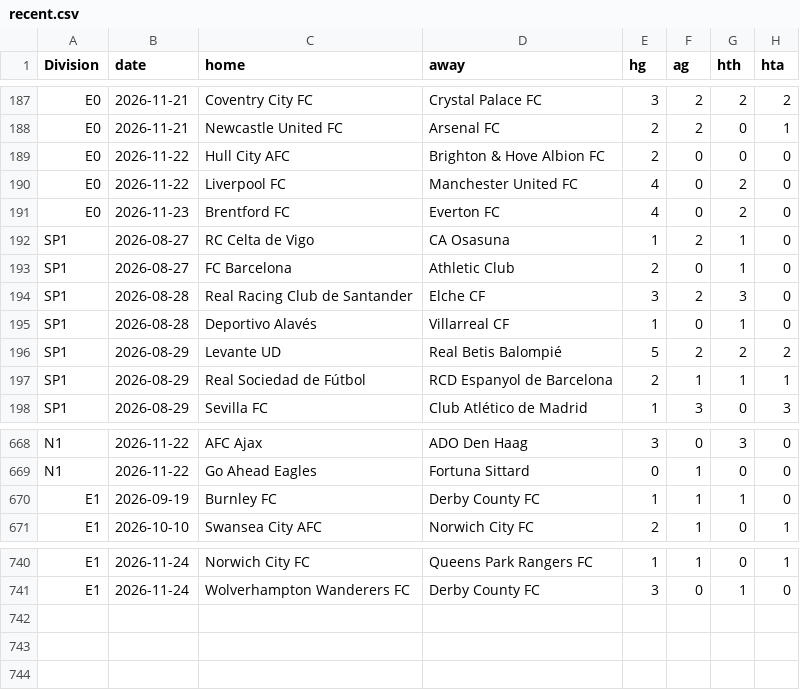
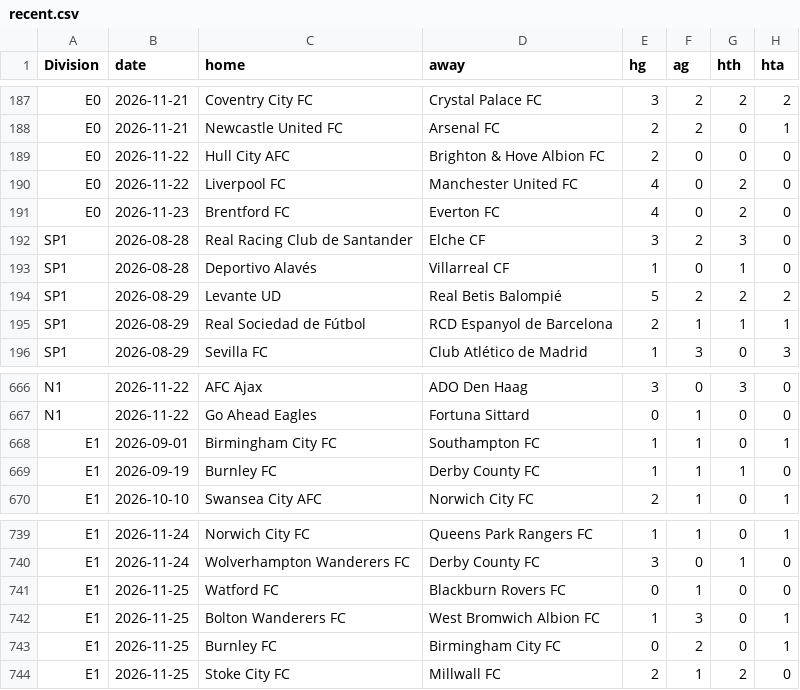
Before and after one commit to Skysaks/LAMBDA90, a CSV file: data/recent.csv, drawn as a sheet; only a part is shown, gaps mark what is left out.

```diff
--- a/data/recent.csv
+++ b/data/recent.csv
@@ -191,4 +191,2 @@ E0,2026-11-22,Liverpool FC,Manchester United FC,4,0,2,0
 E0,2026-11-23,Brentford FC,Everton FC,4,0,2,0
-SP1,2026-08-27,RC Celta de Vigo,CA Osasuna,1,2,1,0
-SP1,2026-08-27,FC Barcelona,Athletic Club,2,0,1,0
 SP1,2026-08-28,Real Racing Club de Santander,Elche CF,3,2,3,0
@@ -669,2 +667,3 @@ N1,2026-11-22,AFC Ajax,ADO Den Haag,3,0,3,0
 N1,2026-11-22,Go Ahead Eagles,Fortuna Sittard,0,1,0,0
+E1,2026-09-01,Birmingham City FC,Southampton FC,1,1,0,1
 E1,2026-09-19,Burnley FC,Derby County FC,1,1,1,0
@@ -741 +740,5 @@ E1,2026-11-24,Norwich City FC,Queens Park Rangers FC,1,1,0,1
 E1,2026-11-24,Wolverhampton Wanderers FC,Derby County FC,3,0,1,0
+E1,2026-11-25,Watford FC,Blackburn Rovers FC,0,1,0,0
+E1,2026-11-25,Bolton Wanderers FC,West Bromwich Albion FC,1,3,0,1
+E1,2026-11-25,Burnley FC,Birmingham City FC,0,2,0,1
+E1,2026-11-25,Stoke City FC,Millwall FC,2,1,2,0
```
Also changed, not shown: data/closing.csv, 9 other files.
